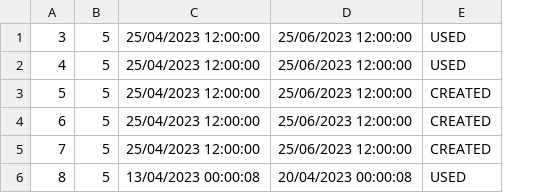
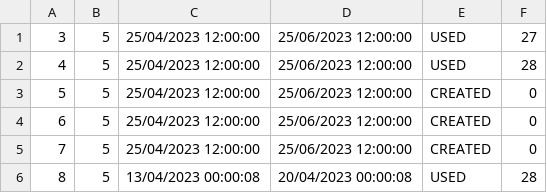
Before and after one commit to kovacevicanja/sims-grupa3-teamA, a CSV file: Resources/Data/vouchers.csv, drawn as a sheet; the diff names each change by its address in the sheet, - before the commit and + after, or states it on an @@ line.

```diff
--- a/Resources/Data/vouchers.csv
+++ b/Resources/Data/vouchers.csv
+column F, rows 1-6: 27 | 28 | 0 | 0 | 0 | 28
```
Also changed, not shown: 2 other files.
